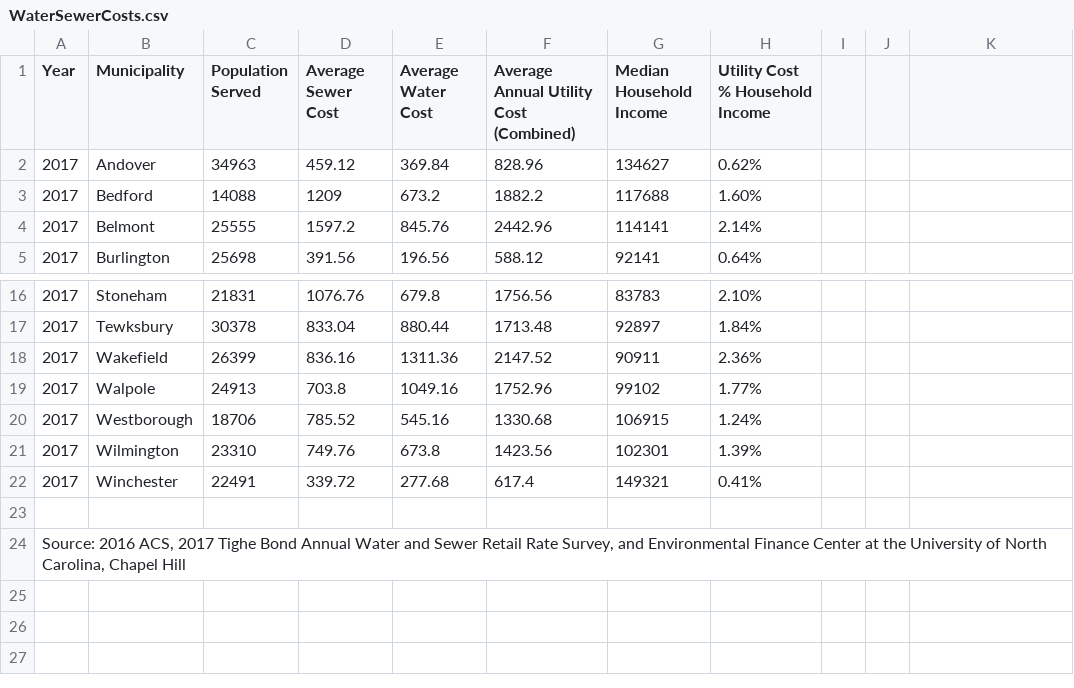
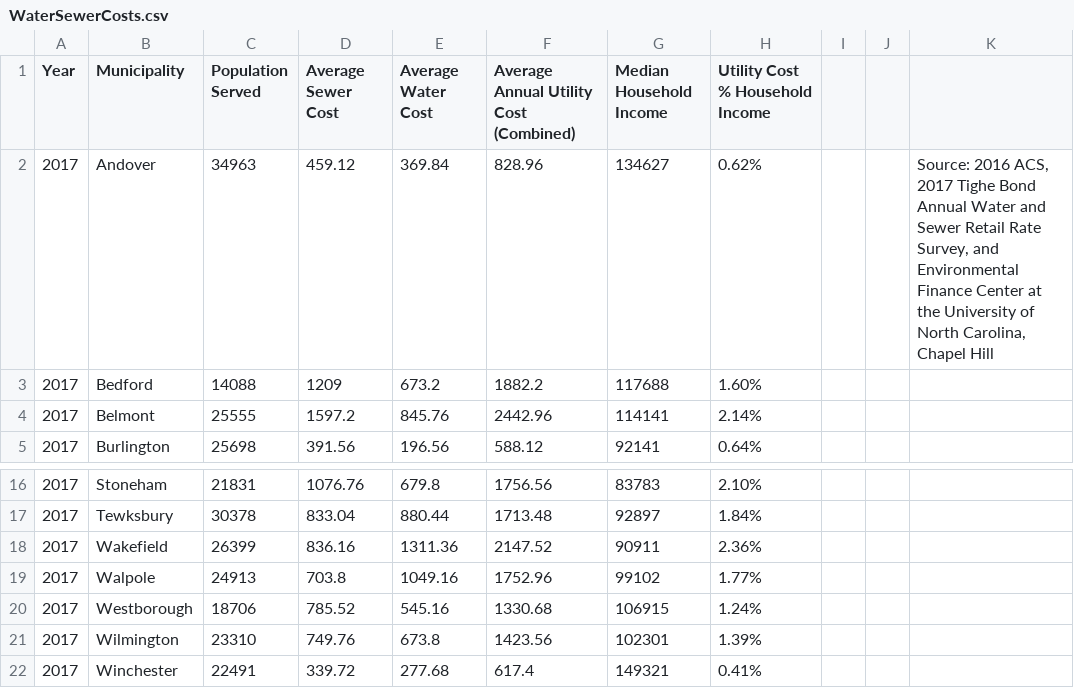
Before and after one commit to dfieldsdanvers/publicfacilities, a CSV file: WaterSewerCosts.csv, drawn as a sheet; only a part is shown, gaps mark what is left out; the diff names each change by its address in the sheet, - before the commit and + after, or states it on an @@ line.

Commit message:
Add files via upload

```diff
--- a/WaterSewerCosts.csv
+++ b/WaterSewerCosts.csv
-K2: (empty)
+K2: Source: 2016 ACS, 2017 Tighe Bond Annual Water and Sewer Retail Rate Survey, and Environmental Finance Center at the University of North Carolina, Chapel Hill
-row 23: (empty)
-row 24: Source: 2016 ACS, 2017 Tighe Bond Annual Water and Sewer Retail Rate Survey, and Environmental Finance Center at the University of North Carolina, Chapel Hill
```
